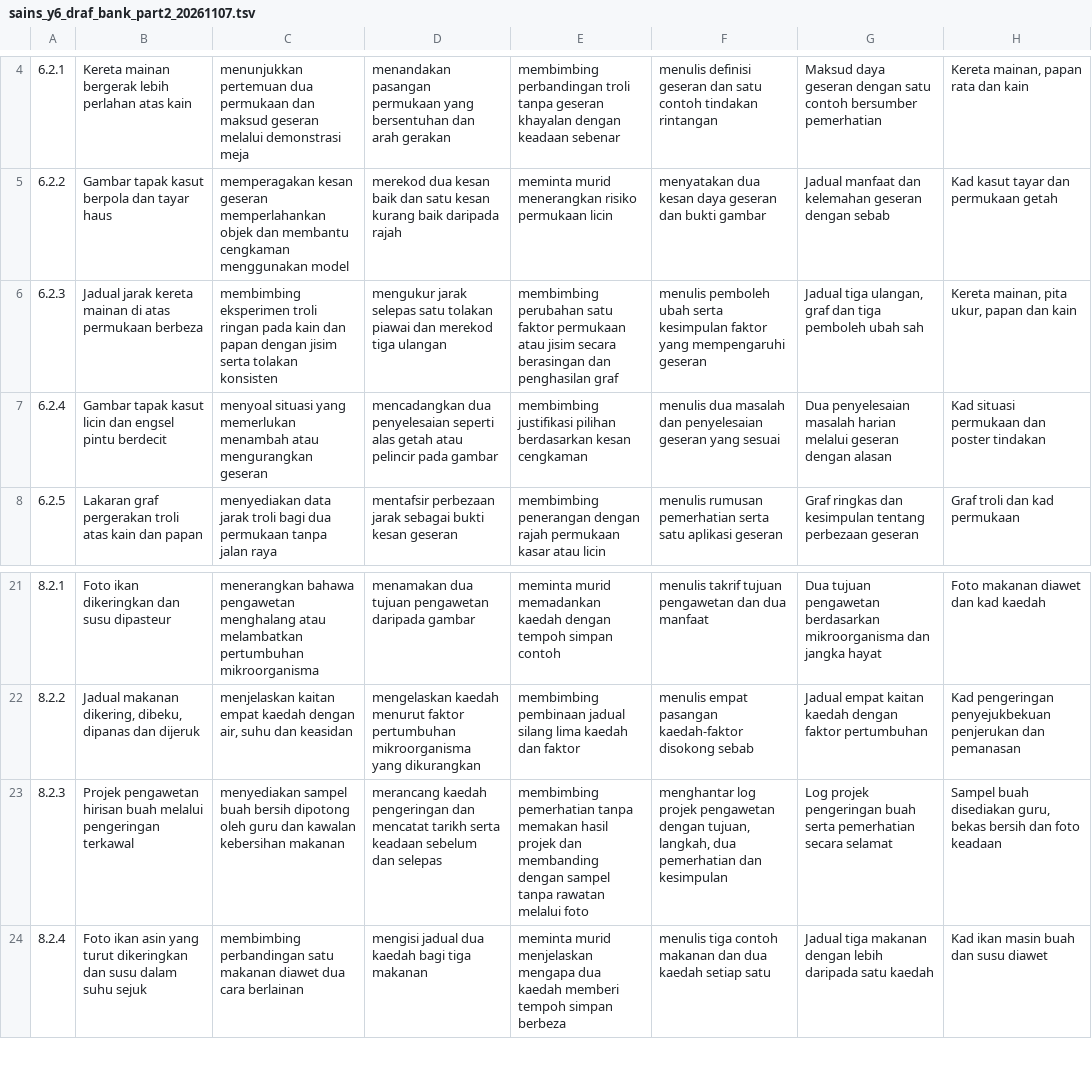
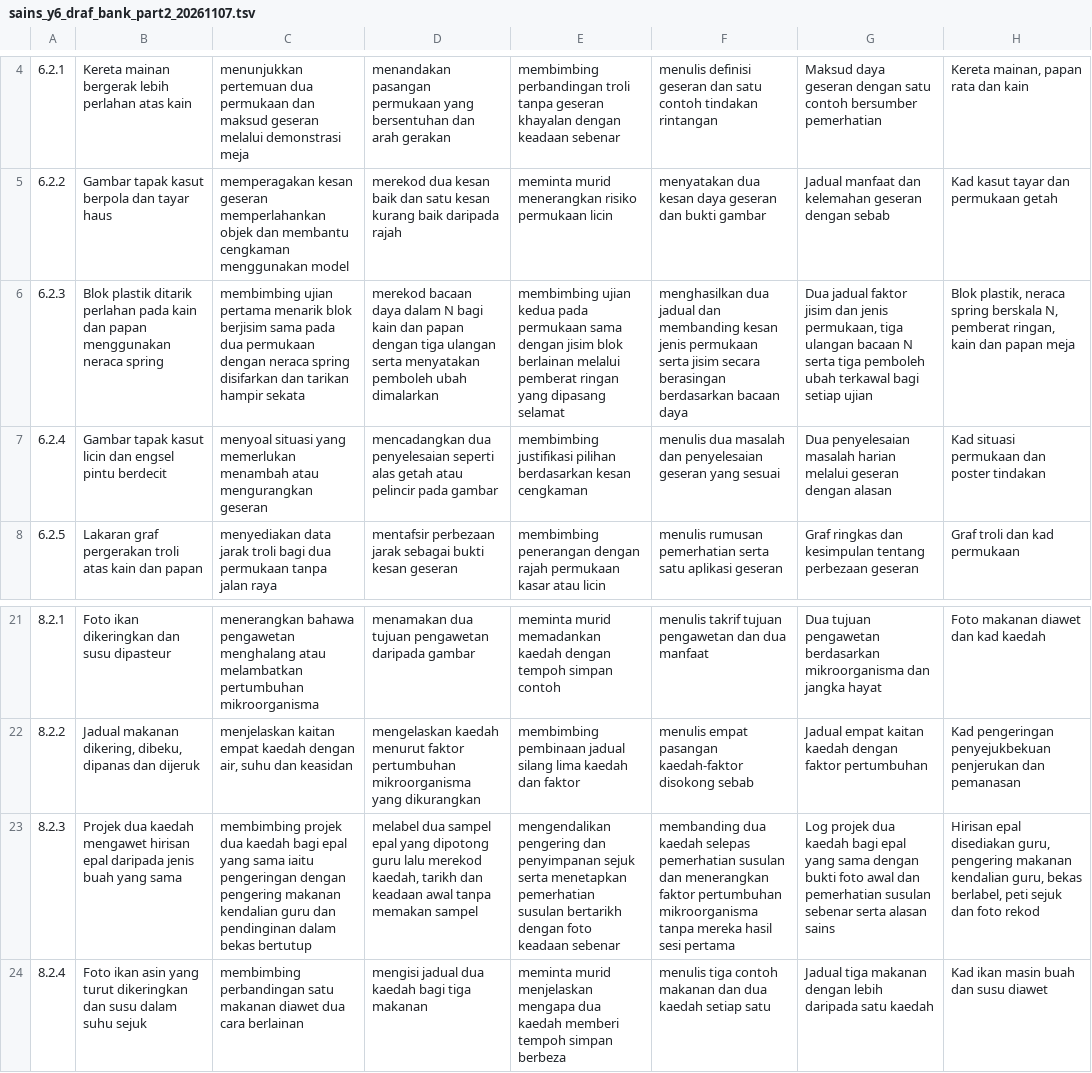
Before and after one commit to nurynayreen88/CikguLaju-AI, a TSV file: web/sains_y6_draf_bank_part2_20261107.tsv, drawn as a sheet; only a part is shown, gaps mark what is left out; the diff names each change by its address in the sheet, - before the commit and + after, or states it on an @@ line.

Commit message:
fix(sains y6): consolidate microbe, friction and preservation repairs without altering other SP

```diff
--- a/web/sains_y6_draf_bank_part2_20261107.tsv
+++ b/web/sains_y6_draf_bank_part2_20261107.tsv
-B6: Jadual jarak kereta mainan di atas permukaan berbeza
+B6: Blok plastik ditarik perlahan pada kain dan papan menggunakan neraca spring
-C6: membimbing eksperimen troli ringan pada kain dan papan dengan jisim serta tolakan konsisten
+C6: membimbing ujian pertama menarik blok berjisim sama pada dua permukaan dengan neraca spring disifarkan dan tarikan hampir sekata
-D6: mengukur jarak selepas satu tolakan piawai dan merekod tiga ulangan
+D6: merekod bacaan daya dalam N bagi kain dan papan dengan tiga ulangan serta menyatakan pemboleh ubah dimalarkan
-E6: membimbing perubahan satu faktor permukaan atau jisim secara berasingan dan penghasilan graf
+E6: membimbing ujian kedua pada permukaan sama dengan jisim blok berlainan melalui pemberat ringan yang dipasang selamat
-F6: menulis pemboleh ubah serta kesimpulan faktor yang mempengaruhi geseran
+F6: menghasilkan dua jadual dan membanding kesan jenis permukaan serta jisim secara berasingan berdasarkan bacaan daya
-G6: Jadual tiga ulangan, graf dan tiga pemboleh ubah sah
+G6: Dua jadual faktor jisim dan jenis permukaan, tiga ulangan bacaan N serta tiga pemboleh ubah terkawal bagi setiap ujian
-H6: Kereta mainan, pita ukur, papan dan kain
+H6: Blok plastik, neraca spring berskala N, pemberat ringan, kain dan papan meja
-B23: Projek pengawetan hirisan buah melalui pengeringan terkawal
+B23: Projek dua kaedah mengawet hirisan epal daripada jenis buah yang sama
-C23: menyediakan sampel buah bersih dipotong oleh guru dan kawalan kebersihan makanan
+C23: membimbing projek dua kaedah bagi epal yang sama iaitu pengeringan dengan pengering makanan kendalian guru dan pendinginan dalam bekas bertutup
-D23: merancang kaedah pengeringan dan mencatat tarikh serta keadaan sebelum dan selepas
+D23: melabel dua sampel epal yang dipotong guru lalu merekod kaedah, tarikh dan keadaan awal tanpa memakan sampel
-E23: membimbing pemerhatian tanpa memakan hasil projek dan membanding dengan sampel tanpa rawatan melalui foto
+E23: mengendalikan pengering dan penyimpanan sejuk serta menetapkan pemerhatian susulan bertarikh dengan foto keadaan sebenar
-F23: menghantar log projek pengawetan dengan tujuan, langkah, dua pemerhatian dan kesimpulan
+F23: membanding dua kaedah selepas pemerhatian susulan dan menerangkan faktor pertumbuhan mikroorganisma tanpa mereka hasil sesi pertama
-G23: Log projek pengeringan buah serta pemerhatian secara selamat
+G23: Log projek dua kaedah bagi epal yang sama dengan bukti foto awal dan pemerhatian susulan sebenar serta alasan sains
-H23: Sampel buah disediakan guru, bekas bersih dan foto keadaan
+H23: Hirisan epal disediakan guru, pengering makanan kendalian guru, bekas berlabel, peti sejuk dan foto rekod
```
